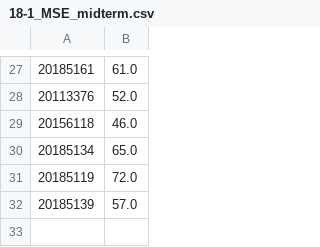
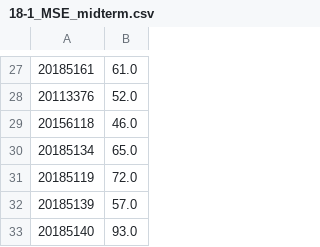
Before and after one commit to youngung/jekyll-now, a CSV file: dat/18-1_MSE_midterm.csv, drawn as a sheet; only a part is shown, gaps mark what is left out.

```diff
--- a/dat/18-1_MSE_midterm.csv
+++ b/dat/18-1_MSE_midterm.csv
@@ -32 +32,2 @@
  20185139,  57.0
+ 20185140,  93.0
```
Also changed, not shown: 2 other files.
